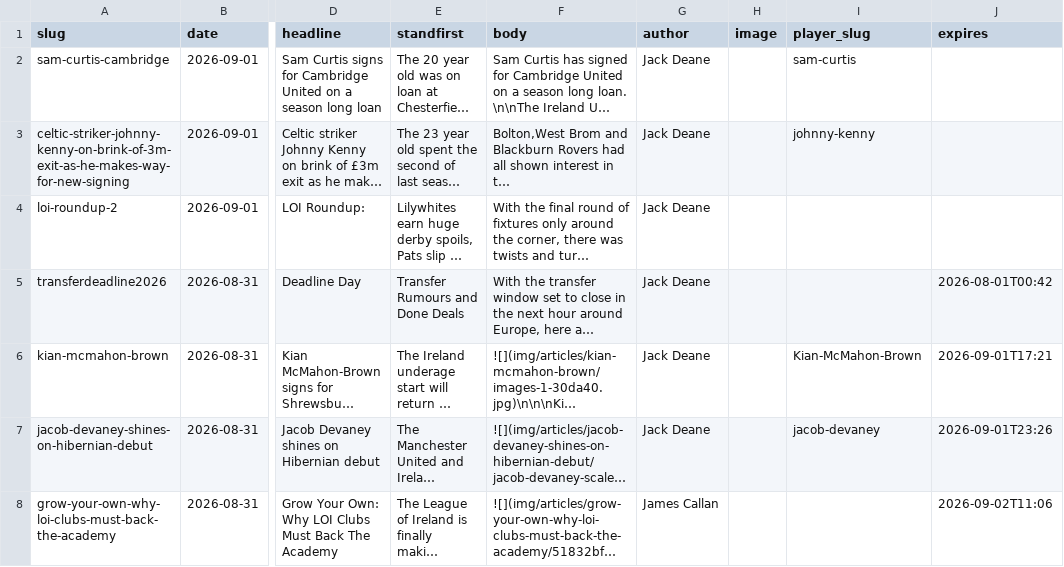
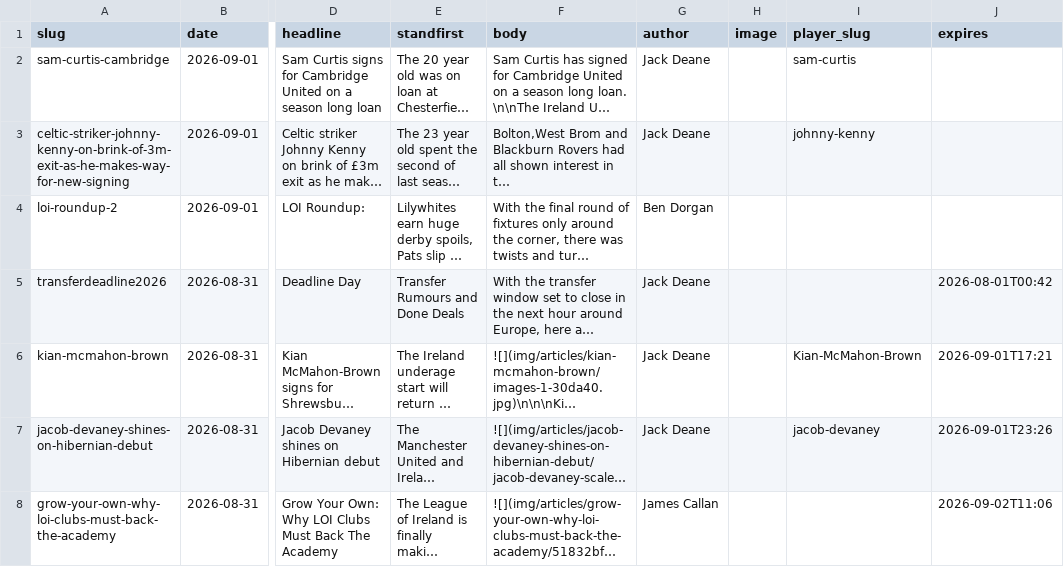
Before and after one commit to JustPatrickG/footballers.ie, a CSV file: data/manual/articles.csv, drawn as a sheet; only a part is shown, gaps mark what is left out; long unchanged cells end in …; the diff names each change by its address in the sheet, - before the commit and + after, or states it on an @@ line.

Commit message:
Update data/manual/articles.csv via admin

```diff
--- a/data/manual/articles.csv
+++ b/data/manual/articles.csv
-G4 (author): Jack Deane
+G4 (author): Ben Dorgan
```
